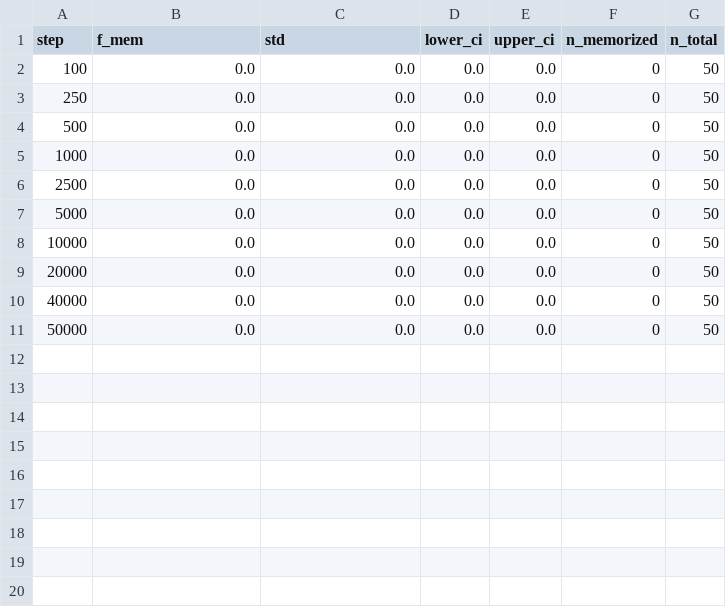
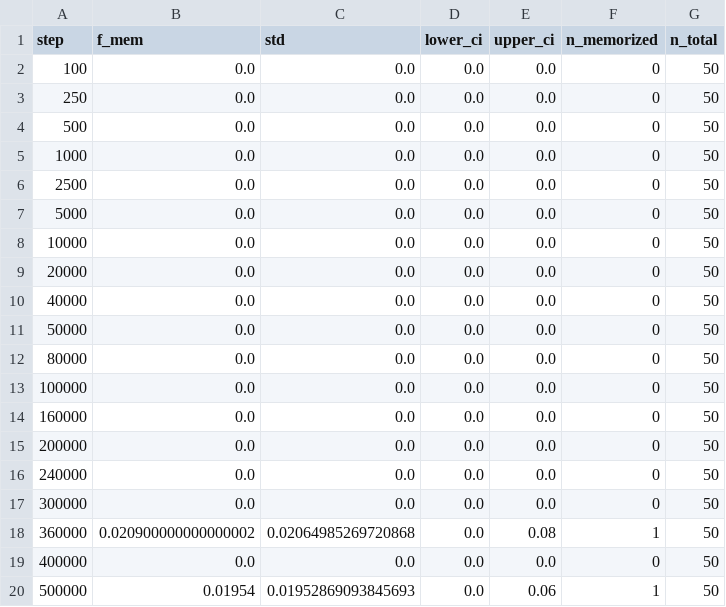
Before and after one commit to wafo210715/ddpm-generalization-theory, a CSV file: ddpm-win-master/analysis/section_2_4/fmem_curve.csv, drawn as a sheet.

```diff
--- a/ddpm-win-master/analysis/section_2_4/fmem_curve.csv
+++ b/ddpm-win-master/analysis/section_2_4/fmem_curve.csv
@@ -11 +11,10 @@ step,f_mem,std,lower_ci,upper_ci,n_memorized,n_total
 50000,0.0,0.0,0.0,0.0,0,50
+80000,0.0,0.0,0.0,0.0,0,50
+100000,0.0,0.0,0.0,0.0,0,50
+160000,0.0,0.0,0.0,0.0,0,50
+200000,0.0,0.0,0.0,0.0,0,50
+240000,0.0,0.0,0.0,0.0,0,50
+300000,0.0,0.0,0.0,0.0,0,50
+360000,0.020900000000000002,0.02064985269720868,0.0,0.08,1,50
+400000,0.0,0.0,0.0,0.0,0,50
+500000,0.01954,0.01952869093845693,0.0,0.06,1,50
```
Also changed, not shown: 30 other files.
